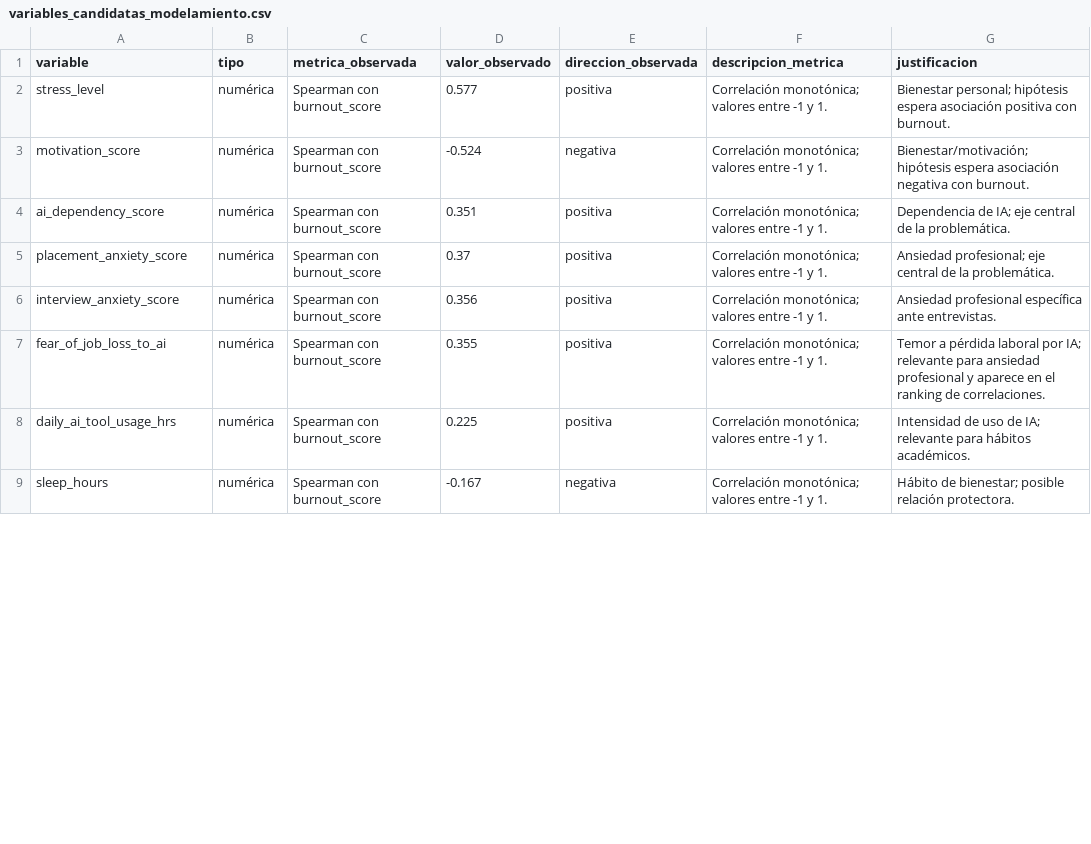
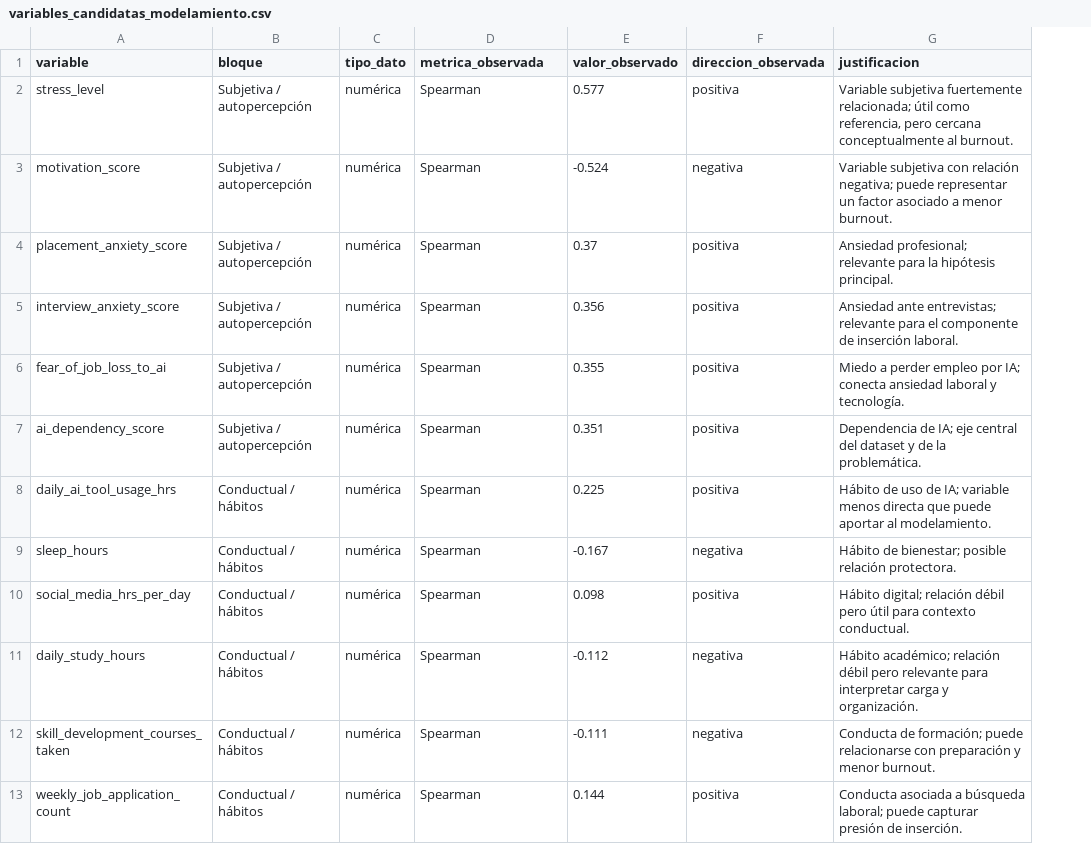
Before and after one commit to belen001/proyecto-ingenieria-datos, a CSV file: outputs/tablas/variables_candidatas_modelamiento.csv, drawn as a sheet; only a part is shown; removed rows and columns are numbered as before the commit, all else as after; the diff covers the shown part only; the diff names each change by its address in the sheet, - before the commit and + after, or states it on an @@ line.

Commit message:
Actualiza analisis relacional de burnout

```diff
--- a/outputs/tablas/variables_candidatas_modelamiento.csv
+++ b/outputs/tablas/variables_candidatas_modelamiento.csv
+column B (bloque), rows 2-6: all Subjetiva / autopercepción; rows 8-9: Conductual / hábitos | Conductual / hábitos
-column F (descripcion_metrica), rows 2-3: Correlación monotónica; valores entre -1 y 1. | Correlación monotónica; valores entre -1 y 1.; rows 5-9: all Correlación monotónica; valores entre -1 y 1.
-C1: tipo
+C1: tipo_dato
-D2:D3 (metrica_observada): Spearman con burnout_score
+D2:D3 (metrica_observada): Spearman
-G2 (justificacion): Bienestar personal; hipótesis espera asociación positiva con burnout.
+G2 (justificacion): Variable subjetiva fuertemente relacionada; útil como referencia, pero cercana conceptualmente al burnout.
-G3 (justificacion): Bienestar/motivación; hipótesis espera asociación negativa con burnout.
+G3 (justificacion): Variable subjetiva con relación negativa; puede representar un factor asociado a menor burnout.
-row 4: ai_dependency_score | numérica | Spearman con burnout_score | 0.351 | positiva | Correlación monotónica; valores entre -1 y 1. | Dependencia de IA; eje central de la problemática.
-D4:D6 (metrica_observada): Spearman con burnout_score
+D4:D6 (metrica_observada): Spearman
-G4 (justificacion): Ansiedad profesional; eje central de la problemática.
+G4 (justificacion): Ansiedad profesional; relevante para la hipótesis principal.
-G5 (justificacion): Ansiedad profesional específica ante entrevistas.
+G5 (justificacion): Ansiedad ante entrevistas; relevante para el componente de inserción laboral.
-G6 (justificacion): Temor a pérdida laboral por IA; relevante para ansiedad profesional y aparece en el ranking de correlaciones.
+G6 (justificacion): Miedo a perder empleo por IA; conecta ansiedad laboral y tecnología.
+row 7: ai_dependency_score | Subjetiva / autopercepción | numérica | Spearman | 0.351 | positiva | Dependencia de IA; eje central del dataset y de la problemática.
-D8:D9 (metrica_observada): Spearman con burnout_score
+D8:D9 (metrica_observada): Spearman
-G8 (justificacion): Intensidad de uso de IA; relevante para hábitos académicos.
+G8 (justificacion): Hábito de uso de IA; variable menos directa que puede aportar al modelamiento.
+row 10: social_media_hrs_per_day | Conductual / hábitos | numérica | Spearman | 0.098 | positiva | Hábito digital; relación débil pero útil para contexto conductual.
+row 11: daily_study_hours | Conductual / hábitos | numérica | Spearman | -0.112 | negativa | Hábito académico; relación débil pero relevante para interpretar carga y organización.
+row 12: skill_development_courses_taken | Conductual / hábitos | numérica | Spearman | -0.111 | negativa | Conducta de formación; puede relacionarse con preparación y menor burnout.
+row 13: weekly_job_application_count | Conductual / hábitos | numérica | Spearman | 0.144 | positiva | Conducta asociada a búsqueda laboral; puede capturar presión de inserción.
```
Also changed, not shown: 6 added rows, 1 removed row and 8 edited cells elsewhere in this file, outputs/tablas/ranking_correlaciones_burnout.csv, 7 other files.
